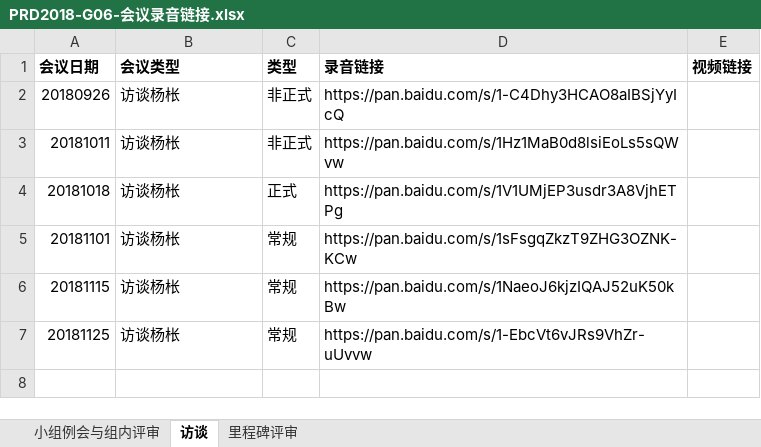
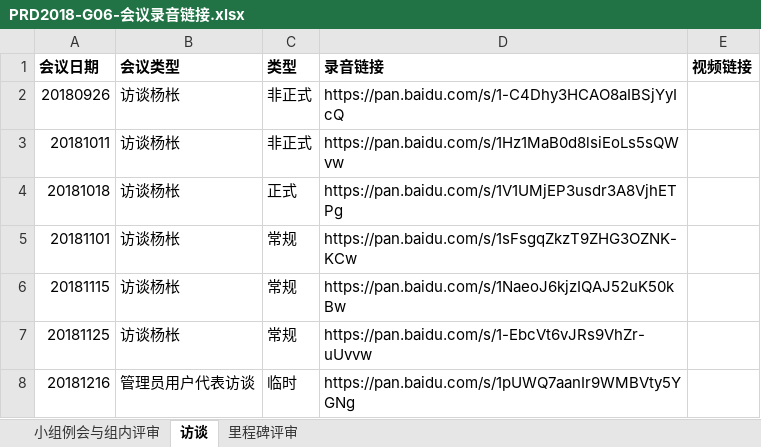
Before and after one commit to Maojiao/PRD, an Excel workbook: 渔乐生活/受控文档/会议纪要/PRD2018-G06-会议录音链接.xlsx, sheet 访谈, drawn as a sheet; values as stored, in another font and other column widths than the file's, no borders; the diff names each change by its address in the sheet, - before the commit and + after, or states it on an @@ line.

```diff
--- a/渔乐生活/受控文档/会议纪要/PRD2018-G06-会议录音链接.xlsx (sheet 访谈)
+++ b/渔乐生活/受控文档/会议纪要/PRD2018-G06-会议录音链接.xlsx (sheet 访谈)
+row 8: 20181216 | 管理员用户代表访谈 | 临时 | https://pan.baidu.com/s/1pUWQ7aanIr9WMBVty5YGNg
```
Also changed, not shown: 1 other file.
